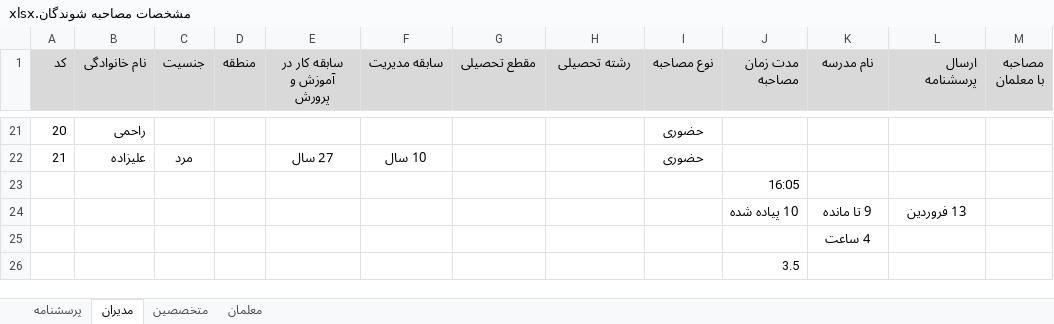
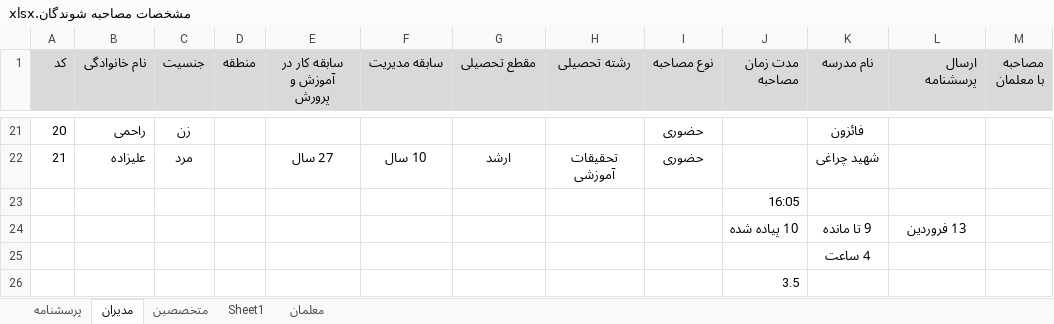
Before and after one commit to leilamesbah/thesis, an Excel workbook: فصل چهار/مشخصات مصاحبه شوندگان.xlsx, sheet مدیران, drawn as a sheet; only a part is shown, gaps mark what is left out; values as stored, in another font and other column widths than the file's, no borders; the diff covers the shown part only; the diff names each change by its address in the sheet, - before the commit and + after, or states it on an @@ line.

```diff
--- a/فصل چهار/مشخصات مصاحبه شوندگان.xlsx (sheet مدیران)
+++ b/فصل چهار/مشخصات مصاحبه شوندگان.xlsx (sheet مدیران)
+sheet tab: Sheet1
-C21 (جنسیت): (empty)
+C21 (جنسیت): زن
-K21 (نام مدرسه): (empty)
+K21 (نام مدرسه): فائزون
-G22 (مقطع تحصیلی): (empty)
+G22 (مقطع تحصیلی): ارشد
-H22 (رشته تحصیلی): (empty)
+H22 (رشته تحصیلی): تحقیقات آموزشی
-K22 (نام مدرسه): (empty)
+K22 (نام مدرسه): شهید چراغی
```
Also changed, not shown: 32 edited cells elsewhere in this sheet, sheet متخصصین, charts or pictures, 9 other files.
